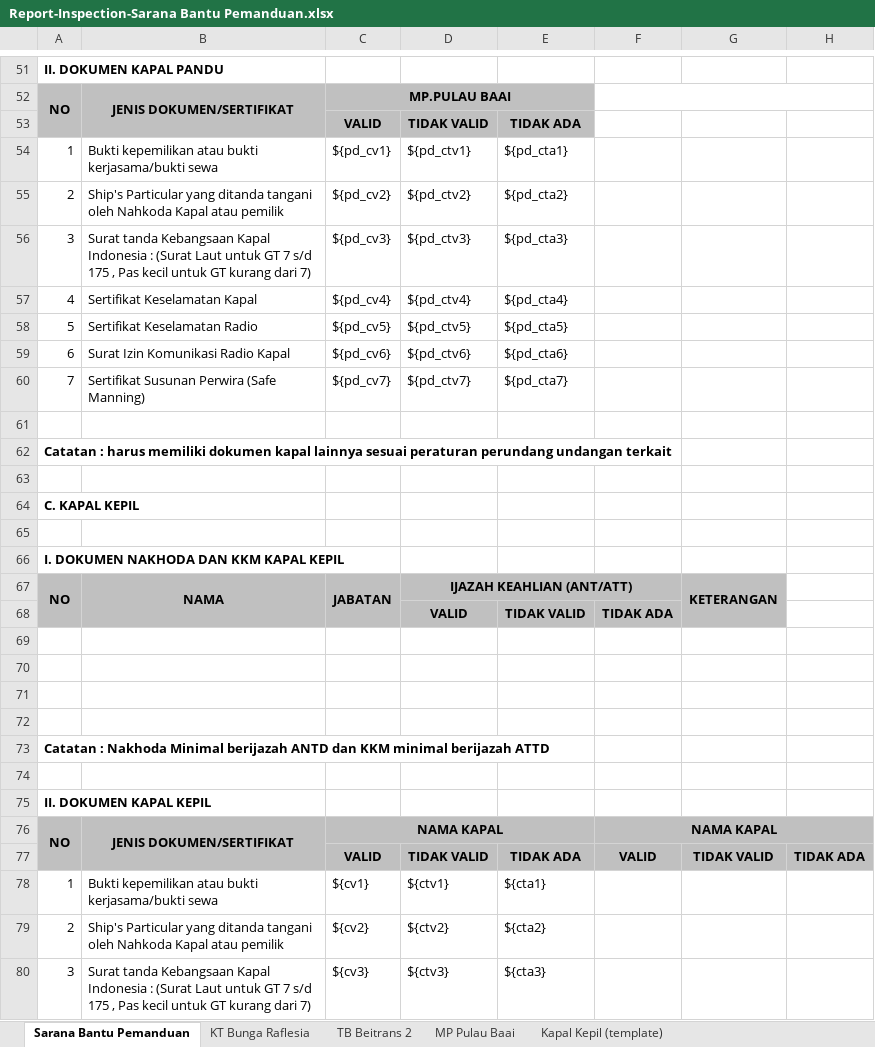
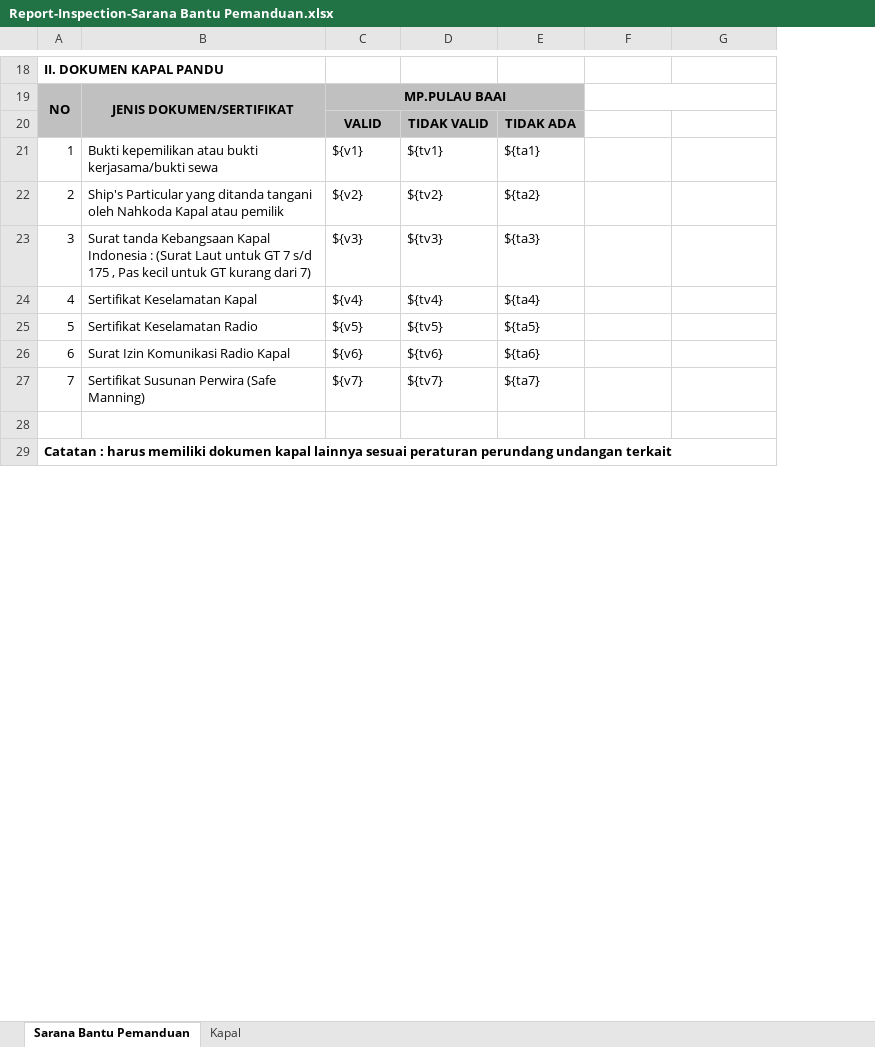
Before and after one commit to danangapp/simpanda_oracle, an Excel workbook: report/Report-Inspection-Sarana Bantu Pemanduan.xlsx, sheet Sarana Bantu Pemanduan, drawn as a sheet; only a part is shown, gaps mark what is left out; values as stored, in another font and other column widths than the file's, no borders; removed rows and columns are numbered as before the commit, all else as after; the diff covers the shown part only; the diff names each change by its address in the sheet, - before the commit and + after, or states it on an @@ line.

```diff
--- a/report/Report-Inspection-Sarana Bantu Pemanduan.xlsx (sheet Sarana Bantu Pemanduan)
+++ b/report/Report-Inspection-Sarana Bantu Pemanduan.xlsx (sheet Sarana Bantu Pemanduan)
-sheet tab: KT Bunga Raflesia
+sheet tab: Kapal
-sheet tab: TB Beitrans 2
-sheet tab: MP Pulau Baai
-sheet tab: Kapal Kepil (template)
-column E, rows 53-60: TIDAK ADA | ${pd_cta1} | ${pd_cta2} | ${pd_cta3} | ${pd_cta4} | ${pd_cta5} | ${pd_cta6} | ${pd_cta7}
+column E, rows 20-27: TIDAK ADA | ${ta1} | ${ta2} | ${ta3} | ${ta4} | ${ta5} | ${ta6} | ${ta7}
-column H, empty
-C21: ${pd_cv1}
+C21: ${v1}
-D21: ${pd_ctv1}
+D21: ${tv1}
-C22: ${pd_cv2}
+C22: ${v2}
-D22: ${pd_ctv2}
+D22: ${tv2}
-C23: ${pd_cv3}
+C23: ${v3}
-D23: ${pd_ctv3}
+D23: ${tv3}
-C24: ${pd_cv4}
+C24: ${v4}
-D24: ${pd_ctv4}
+D24: ${tv4}
-C25: ${pd_cv5}
+C25: ${v5}
-D25: ${pd_ctv5}
+D25: ${tv5}
-C26: ${pd_cv6}
+C26: ${v6}
-D26: ${pd_ctv6}
+D26: ${tv6}
-C27: ${pd_cv7}
+C27: ${v7}
-D27: ${pd_ctv7}
+D27: ${tv7}
-row 63: (empty)
-row 64: C. KAPAL KEPIL
-row 65: (empty)
-row 66: I. DOKUMEN NAKHODA DAN KKM KAPAL KEPIL
-row 67: NO | NAMA | JABATAN | IJAZAH KEAHLIAN (ANT/ATT) |  |  | KETERANGAN
-row 68:  |  |  | VALID | TIDAK VALID | TIDAK ADA
-row 69: (empty)
-row 70: (empty)
-row 71: (empty)
-row 72: (empty)
-row 73: Catatan : Nakhoda Minimal berijazah ANTD dan KKM minimal berijazah ATTD
-row 74: (empty)
-row 75: II. DOKUMEN KAPAL KEPIL
-row 76: NO | JENIS DOKUMEN/SERTIFIKAT | NAMA KAPAL |  |  | NAMA KAPAL
-row 77:  |  | VALID | TIDAK VALID | TIDAK ADA | VALID | TIDAK VALID | TIDAK ADA
-row 78: 1 | Bukti kepemilikan atau bukti kerjasama/bukti sewa | ${cv1} | ${ctv1} | ${cta1}
-row 79: 2 | Ship's Particular yang ditanda tangani oleh Nahkoda Kapal atau pemilik | ${cv2} | ${ctv2} | ${cta2}
-row 80: 3 | Surat tanda Kebangsaan Kapal Indonesia : (Surat Laut untuk GT 7 s/d 175 , Pas kecil untuk GT kurang dari 7) | ${cv3} | ${ctv3} | ${cta3}
```
Also changed, not shown: 41 removed rows and 8 edited cells elsewhere in this sheet, sheet Kapal, 6 other files.
